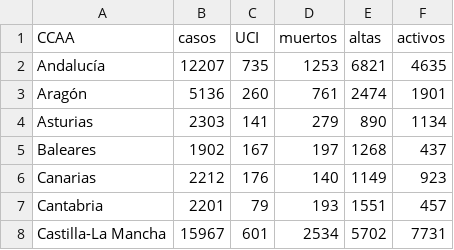
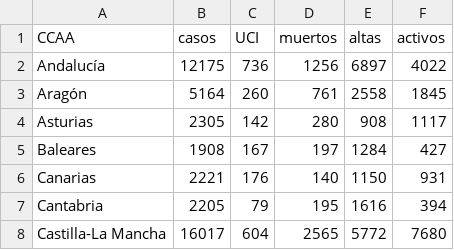
Before and after one commit to nachotronic/covid19, a CSV file: totales_ccaa_Activos.csv, drawn as a sheet; only a part is shown; the diff covers the shown part only.

```diff
--- a/totales_ccaa_Activos.csv
+++ b/totales_ccaa_Activos.csv
@@ -1,8 +1,8 @@
 CCAA,casos,UCI,muertos,altas,activos
-Andalucía,12207,735,1253,6821,4635
-Aragón,5136,260,761,2474,1901
-Asturias,2303,141,279,890,1134
-Baleares,1902,167,197,1268,437
-Canarias,2212,176,140,1149,923
-Cantabria,2201,79,193,1551,457
-Castilla-La Mancha,15967,601,2534,5702,7731
+Andalucía,12175,736,1256,6897,4022
+Aragón,5164,260,761,2558,1845
+Asturias,2305,142,280,908,1117
+Baleares,1908,167,197,1284,427
+Canarias,2221,176,140,1150,931
+Cantabria,2205,79,195,1616,394
+Castilla-La Mancha,16017,604,2565,5772,7680
```
Also changed, not shown: 54 edited cells elsewhere in this file, mapa_evolucion_espanya.csv.
